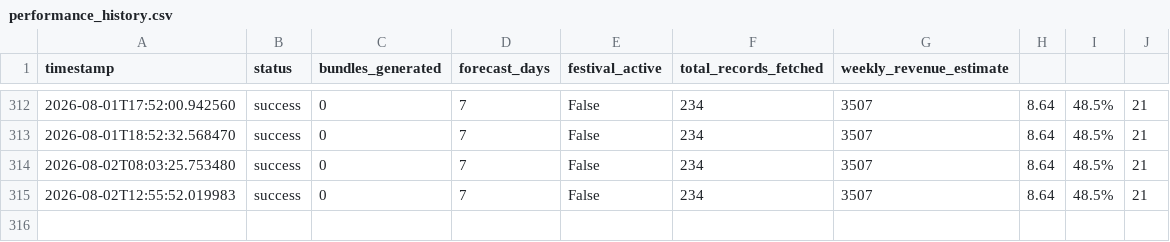
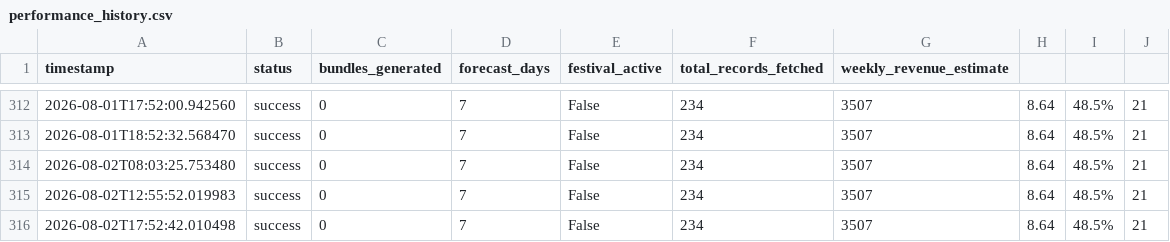
Before and after one commit to Durgam1209/RetailFlow-AI, a CSV file: ml_pipeline/logs/performance_history.csv, drawn as a sheet; only a part is shown, gaps mark what is left out; the diff names each change by its address in the sheet, - before the commit and + after, or states it on an @@ line.

```diff
--- a/ml_pipeline/logs/performance_history.csv
+++ b/ml_pipeline/logs/performance_history.csv
+row 316: 2026-08-02T17:52:42.010498 | success | 0 | 7 | False | 234 | 3507 | 8.64 | 48.5% | 21
```
